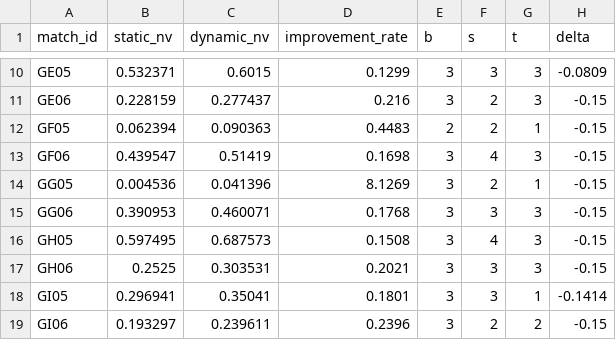
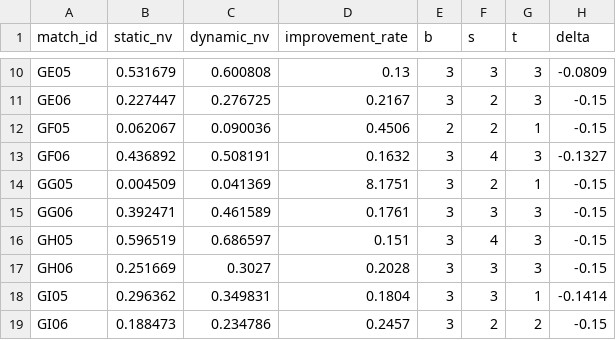
Before and after one commit to ckyasb/yedog, a CSV file: code/outputs/p3_static_vs_dynamic.csv, drawn as a sheet; only a part is shown, gaps mark what is left out; the diff covers the shown part only; the diff names each change by its address in the sheet, - before the commit and + after, or states it on an @@ line.

```diff
--- a/code/outputs/p3_static_vs_dynamic.csv
+++ b/code/outputs/p3_static_vs_dynamic.csv
-B10 (static_nv): 0.532371
+B10 (static_nv): 0.531679
-C10 (dynamic_nv): 0.6015
+C10 (dynamic_nv): 0.600808
-D10 (improvement_rate): 0.1299
+D10 (improvement_rate): 0.13
-B11 (static_nv): 0.228159
+B11 (static_nv): 0.227447
-C11 (dynamic_nv): 0.277437
+C11 (dynamic_nv): 0.276725
-D11 (improvement_rate): 0.216
+D11 (improvement_rate): 0.2167
-B12 (static_nv): 0.062394
+B12 (static_nv): 0.062067
-C12 (dynamic_nv): 0.090363
+C12 (dynamic_nv): 0.090036
-D12 (improvement_rate): 0.4483
+D12 (improvement_rate): 0.4506
-B13 (static_nv): 0.439547
+B13 (static_nv): 0.436892
-C13 (dynamic_nv): 0.51419
+C13 (dynamic_nv): 0.508191
-D13 (improvement_rate): 0.1698
+D13 (improvement_rate): 0.1632
-H13 (delta): -0.15
+H13 (delta): -0.1327
-B14 (static_nv): 0.004536
+B14 (static_nv): 0.004509
-C14 (dynamic_nv): 0.041396
+C14 (dynamic_nv): 0.041369
-D14 (improvement_rate): 8.1269
+D14 (improvement_rate): 8.1751
-B15 (static_nv): 0.390953
+B15 (static_nv): 0.392471
-C15 (dynamic_nv): 0.460071
+C15 (dynamic_nv): 0.461589
-D15 (improvement_rate): 0.1768
+D15 (improvement_rate): 0.1761
-B16 (static_nv): 0.597495
+B16 (static_nv): 0.596519
-C16 (dynamic_nv): 0.687573
+C16 (dynamic_nv): 0.686597
-D16 (improvement_rate): 0.1508
+D16 (improvement_rate): 0.151
-B17 (static_nv): 0.2525
+B17 (static_nv): 0.251669
-C17 (dynamic_nv): 0.303531
+C17 (dynamic_nv): 0.3027
-D17 (improvement_rate): 0.2021
+D17 (improvement_rate): 0.2028
-B18 (static_nv): 0.296941
+B18 (static_nv): 0.296362
-C18 (dynamic_nv): 0.35041
+C18 (dynamic_nv): 0.349831
-D18 (improvement_rate): 0.1801
+D18 (improvement_rate): 0.1804
-B19 (static_nv): 0.193297
+B19 (static_nv): 0.188473
-C19 (dynamic_nv): 0.239611
+C19 (dynamic_nv): 0.234786
-D19 (improvement_rate): 0.2396
+D19 (improvement_rate): 0.2457
```
Also changed, not shown: 49 edited cells elsewhere in this file, results/result_2_group_schedule.csv, results/result_3_dynamic_strategy.csv, 22 other files.
